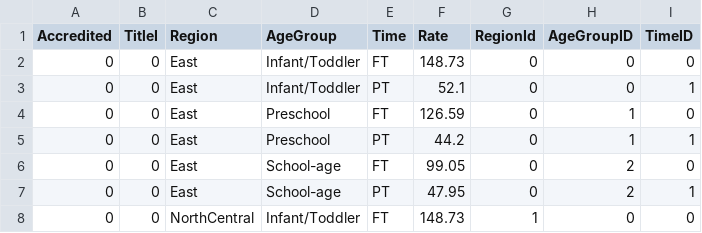
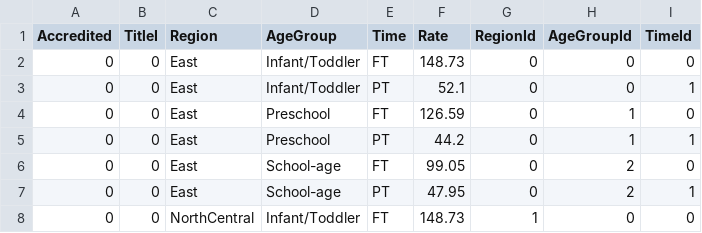
Before and after one commit to ctoec/ece-reporter-analysis, a CSV file: src/ece_extraction/data/Rates.csv, drawn as a sheet; only a part is shown.

```diff
--- a/src/ece_extraction/data/Rates.csv
+++ b/src/ece_extraction/data/Rates.csv
@@ -1,2 +1,2 @@
-Accredited,TitleI,Region,AgeGroup,Time,Rate,RegionId,AgeGroupID,TimeID
+Accredited,TitleI,Region,AgeGroup,Time,Rate,RegionId,AgeGroupId,TimeId
 0,0,East,Infant/Toddler,FT,148.73,0,0,0
```
Also changed, not shown: 12 other files.
